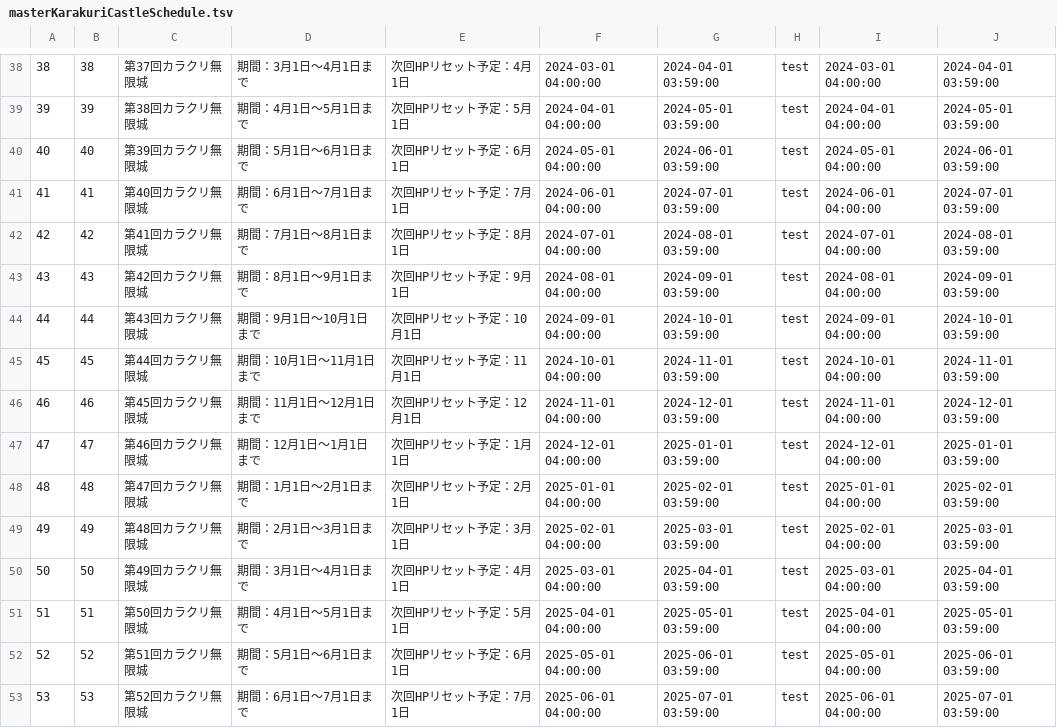
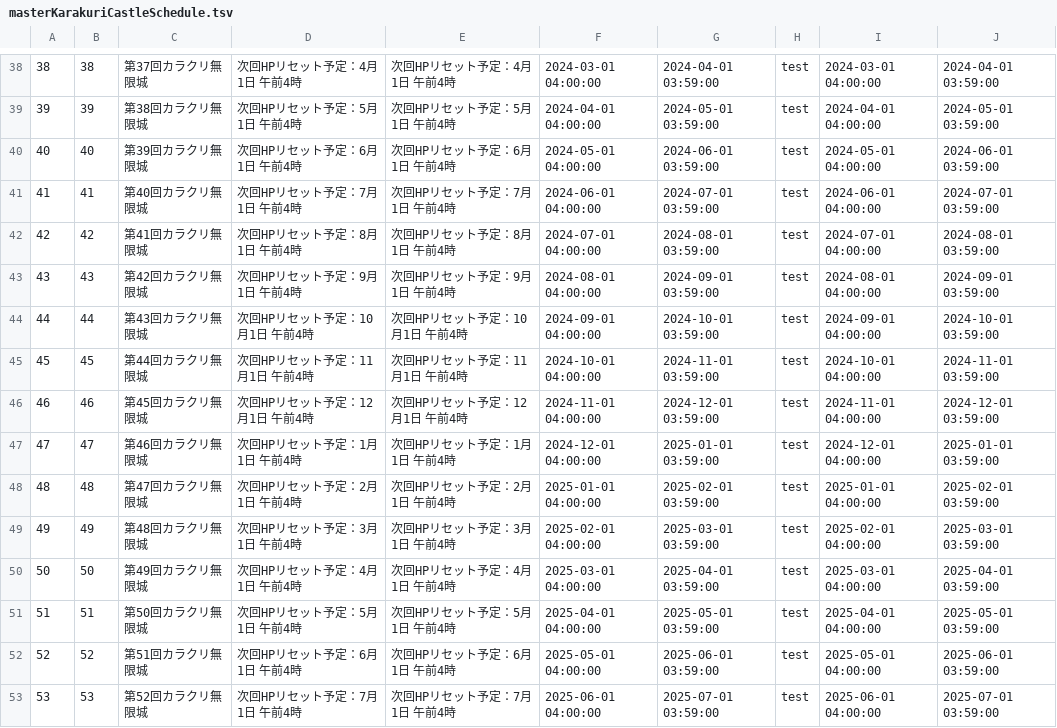
Before and after one commit to game4353/fkg_data, a TSV file: master/masterKarakuriCastleSchedule.tsv, drawn as a sheet; only a part is shown, gaps mark what is left out; the diff covers the shown part only.

```diff
--- a/master/masterKarakuriCastleSchedule.tsv
+++ b/master/masterKarakuriCastleSchedule.tsv
@@ -38,16 +38,16 @@
-38	38	第37回カラクリ無限城	期間：3月1日～4月1日まで	次回HPリセット予定：4月1日	"2024-03-01 04:00:00"	"2024-04-01 03:59:00"	test	"2024-03-01 04:00:00"	"2024-04-01 03:59:00"	
-39	39	第38回カラクリ無限城	期間：4月1日～5月1日まで	次回HPリセット予定：5月1日	"2024-04-01 04:00:00"	"2024-05-01 03:59:00"	test	"2024-04-01 04:00:00"	"2024-05-01 03:59:00"	
-40	40	第39回カラクリ無限城	期間：5月1日～6月1日まで	次回HPリセット予定：6月1日	"2024-05-01 04:00:00"	"2024-06-01 03:59:00"	test	"2024-05-01 04:00:00"	"2024-06-01 03:59:00"	
-41	41	第40回カラクリ無限城	期間：6月1日～7月1日まで	次回HPリセット予定：7月1日	"2024-06-01 04:00:00"	"2024-07-01 03:59:00"	test	"2024-06-01 04:00:00"	"2024-07-01 03:59:00"	
-42	42	第41回カラクリ無限城	期間：7月1日～8月1日まで	次回HPリセット予定：8月1日	"2024-07-01 04:00:00"	"2024-08-01 03:59:00"	test	"2024-07-01 04:00:00"	"2024-08-01 03:59:00"	
-43	43	第42回カラクリ無限城	期間：8月1日～9月1日まで	次回HPリセット予定：9月1日	"2024-08-01 04:00:00"	"2024-09-01 03:59:00"	test	"2024-08-01 04:00:00"	"2024-09-01 03:59:00"	
-44	44	第43回カラクリ無限城	期間：9月1日～10月1日まで	次回HPリセット予定：10月1日	"2024-09-01 04:00:00"	"2024-10-01 03:59:00"	test	"2024-09-01 04:00:00"	"2024-10-01 03:59:00"	
-45	45	第44回カラクリ無限城	期間：10月1日～11月1日まで	次回HPリセット予定：11月1日	"2024-10-01 04:00:00"	"2024-11-01 03:59:00"	test	"2024-10-01 04:00:00"	"2024-11-01 03:59:00"	
-46	46	第45回カラクリ無限城	期間：11月1日～12月1日まで	次回HPリセット予定：12月1日	"2024-11-01 04:00:00"	"2024-12-01 03:59:00"	test	"2024-11-01 04:00:00"	"2024-12-01 03:59:00"	
-47	47	第46回カラクリ無限城	期間：12月1日～1月1日まで	次回HPリセット予定：1月1日	"2024-12-01 04:00:00"	"2025-01-01 03:59:00"	test	"2024-12-01 04:00:00"	"2025-01-01 03:59:00"	
-48	48	第47回カラクリ無限城	期間：1月1日～2月1日まで	次回HPリセット予定：2月1日	"2025-01-01 04:00:00"	"2025-02-01 03:59:00"	test	"2025-01-01 04:00:00"	"2025-02-01 03:59:00"	
-49	49	第48回カラクリ無限城	期間：2月1日～3月1日まで	次回HPリセット予定：3月1日	"2025-02-01 04:00:00"	"2025-03-01 03:59:00"	test	"2025-02-01 04:00:00"	"2025-03-01 03:59:00"	
-50	50	第49回カラクリ無限城	期間：3月1日～4月1日まで	次回HPリセット予定：4月1日	"2025-03-01 04:00:00"	"2025-04-01 03:59:00"	test	"2025-03-01 04:00:00"	"2025-04-01 03:59:00"	
-51	51	第50回カラクリ無限城	期間：4月1日～5月1日まで	次回HPリセット予定：5月1日	"2025-04-01 04:00:00"	"2025-05-01 03:59:00"	test	"2025-04-01 04:00:00"	"2025-05-01 03:59:00"	
-52	52	第51回カラクリ無限城	期間：5月1日～6月1日まで	次回HPリセット予定：6月1日	"2025-05-01 04:00:00"	"2025-06-01 03:59:00"	test	"2025-05-01 04:00:00"	"2025-06-01 03:59:00"	
-53	53	第52回カラクリ無限城	期間：6月1日～7月1日まで	次回HPリセット予定：7月1日	"2025-06-01 04:00:00"	"2025-07-01 03:59:00"	test	"2025-06-01 04:00:00"	"2025-07-01 03:59:00"	
+38	38	第37回カラクリ無限城	"次回HPリセット予定：4月1日 午前4時"	"次回HPリセット予定：4月1日 午前4時"	"2024-03-01 04:00:00"	"2024-04-01 03:59:00"	test	"2024-03-01 04:00:00"	"2024-04-01 03:59:00"	
+39	39	第38回カラクリ無限城	"次回HPリセット予定：5月1日 午前4時"	"次回HPリセット予定：5月1日 午前4時"	"2024-04-01 04:00:00"	"2024-05-01 03:59:00"	test	"2024-04-01 04:00:00"	"2024-05-01 03:59:00"	
+40	40	第39回カラクリ無限城	"次回HPリセット予定：6月1日 午前4時"	"次回HPリセット予定：6月1日 午前4時"	"2024-05-01 04:00:00"	"2024-06-01 03:59:00"	test	"2024-05-01 04:00:00"	"2024-06-01 03:59:00"	
+41	41	第40回カラクリ無限城	"次回HPリセット予定：7月1日 午前4時"	"次回HPリセット予定：7月1日 午前4時"	"2024-06-01 04:00:00"	"2024-07-01 03:59:00"	test	"2024-06-01 04:00:00"	"2024-07-01 03:59:00"	
+42	42	第41回カラクリ無限城	"次回HPリセット予定：8月1日 午前4時"	"次回HPリセット予定：8月1日 午前4時"	"2024-07-01 04:00:00"	"2024-08-01 03:59:00"	test	"2024-07-01 04:00:00"	"2024-08-01 03:59:00"	
+43	43	第42回カラクリ無限城	"次回HPリセット予定：9月1日 午前4時"	"次回HPリセット予定：9月1日 午前4時"	"2024-08-01 04:00:00"	"2024-09-01 03:59:00"	test	"2024-08-01 04:00:00"	"2024-09-01 03:59:00"	
+44	44	第43回カラクリ無限城	"次回HPリセット予定：10月1日 午前4時"	"次回HPリセット予定：10月1日 午前4時"	"2024-09-01 04:00:00"	"2024-10-01 03:59:00"	test	"2024-09-01 04:00:00"	"2024-10-01 03:59:00"	
+45	45	第44回カラクリ無限城	"次回HPリセット予定：11月1日 午前4時"	"次回HPリセット予定：11月1日 午前4時"	"2024-10-01 04:00:00"	"2024-11-01 03:59:00"	test	"2024-10-01 04:00:00"	"2024-11-01 03:59:00"	
+46	46	第45回カラクリ無限城	"次回HPリセット予定：12月1日 午前4時"	"次回HPリセット予定：12月1日 午前4時"	"2024-11-01 04:00:00"	"2024-12-01 03:59:00"	test	"2024-11-01 04:00:00"	"2024-12-01 03:59:00"	
+47	47	第46回カラクリ無限城	"次回HPリセット予定：1月1日 午前4時"	"次回HPリセット予定：1月1日 午前4時"	"2024-12-01 04:00:00"	"2025-01-01 03:59:00"	test	"2024-12-01 04:00:00"	"2025-01-01 03:59:00"	
+48	48	第47回カラクリ無限城	"次回HPリセット予定：2月1日 午前4時"	"次回HPリセット予定：2月1日 午前4時"	"2025-01-01 04:00:00"	"2025-02-01 03:59:00"	test	"2025-01-01 04:00:00"	"2025-02-01 03:59:00"	
+49	49	第48回カラクリ無限城	"次回HPリセット予定：3月1日 午前4時"	"次回HPリセット予定：3月1日 午前4時"	"2025-02-01 04:00:00"	"2025-03-01 03:59:00"	test	"2025-02-01 04:00:00"	"2025-03-01 03:59:00"	
+50	50	第49回カラクリ無限城	"次回HPリセット予定：4月1日 午前4時"	"次回HPリセット予定：4月1日 午前4時"	"2025-03-01 04:00:00"	"2025-04-01 03:59:00"	test	"2025-03-01 04:00:00"	"2025-04-01 03:59:00"	
+51	51	第50回カラクリ無限城	"次回HPリセット予定：5月1日 午前4時"	"次回HPリセット予定：5月1日 午前4時"	"2025-04-01 04:00:00"	"2025-05-01 03:59:00"	test	"2025-04-01 04:00:00"	"2025-05-01 03:59:00"	
+52	52	第51回カラクリ無限城	"次回HPリセット予定：6月1日 午前4時"	"次回HPリセット予定：6月1日 午前4時"	"2025-05-01 04:00:00"	"2025-06-01 03:59:00"	test	"2025-05-01 04:00:00"	"2025-06-01 03:59:00"	
+53	53	第52回カラクリ無限城	"次回HPリセット予定：7月1日 午前4時"	"次回HPリセット予定：7月1日 午前4時"	"2025-06-01 04:00:00"	"2025-07-01 03:59:00"	test	"2025-06-01 04:00:00"	"2025-07-01 03:59:00"	
```
Also changed, not shown: 114 edited cells elsewhere in this file, master/masterCharacterLeaderSkill.tsv, master/masterCharacterQuest.tsv, 26 other files.
